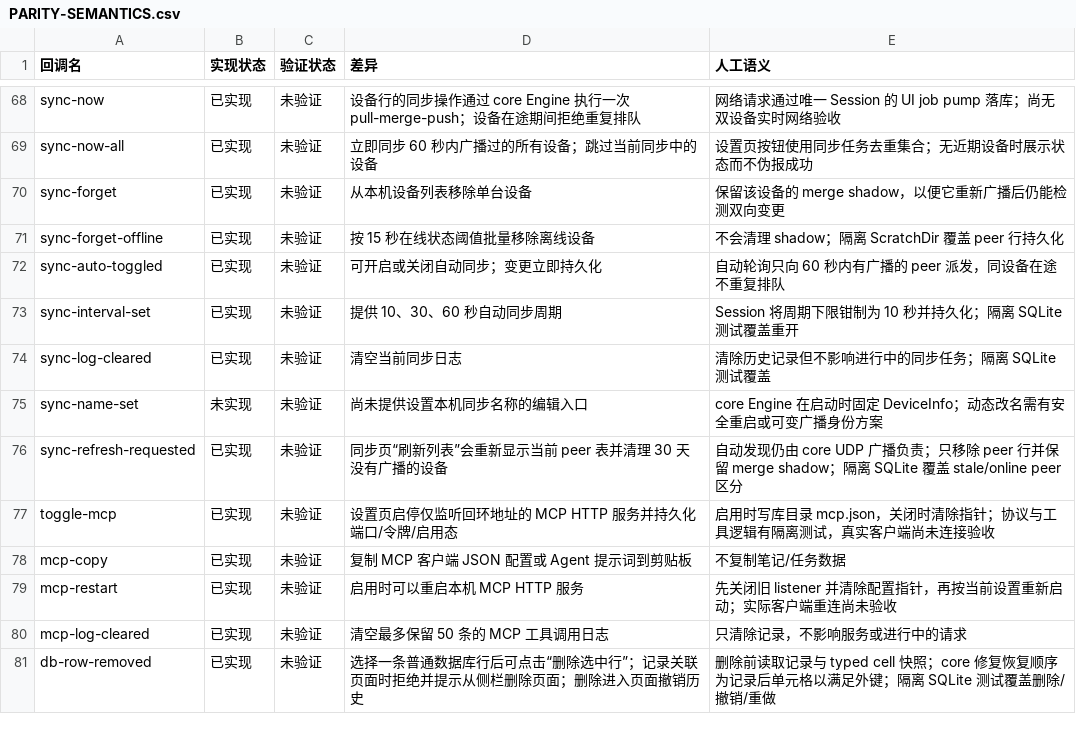
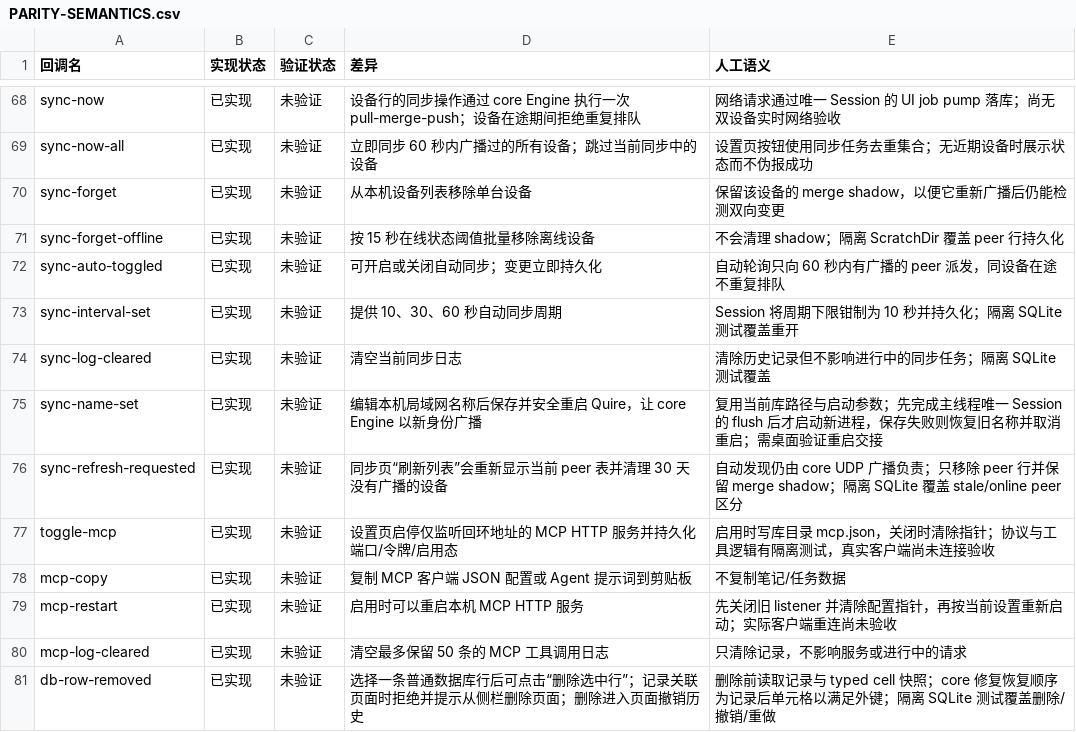
Before and after one commit to PT123123/quire-gpui, a CSV file: docs/PARITY-SEMANTICS.csv, drawn as a sheet; only a part is shown, gaps mark what is left out.

Commit message:
Add sync device name editing and restart

```diff
--- a/docs/PARITY-SEMANTICS.csv
+++ b/docs/PARITY-SEMANTICS.csv
@@ -74,3 +74,3 @@ sync-interval-set,已实现,未验证,提供 10、30、60 秒自动同步周期,
 sync-log-cleared,已实现,未验证,清空当前同步日志,清除历史记录但不影响进行中的同步任务；隔离 SQLite 测试覆盖
-sync-name-set,未实现,未验证,尚未提供设置本机同步名称的编辑入口,core Engine 在启动时固定 DeviceInfo；动态改名需有安全重启或可变广播身份方案
+sync-name-set,已实现,未验证,编辑本机局域网名称后保存并安全重启 Quire，让 core Engine 以新身份广播,复用当前库路径与启动参数；先完成主线程唯一 Session 的 flush 后才启动新进程，保存失败则恢复旧名称并取消重启；需桌面验证重启交接
 sync-refresh-requested,已实现,未验证,同步页“刷新列表”会重新显示当前 peer 表并清理 30 天没有广播的设备,自动发现仍由 core UDP 广播负责；只移除 peer 行并保留 merge shadow；隔离 SQLite 覆盖 stale/online peer 区分
```
Also changed, not shown: docs/PARITY.csv, 4 other files.
